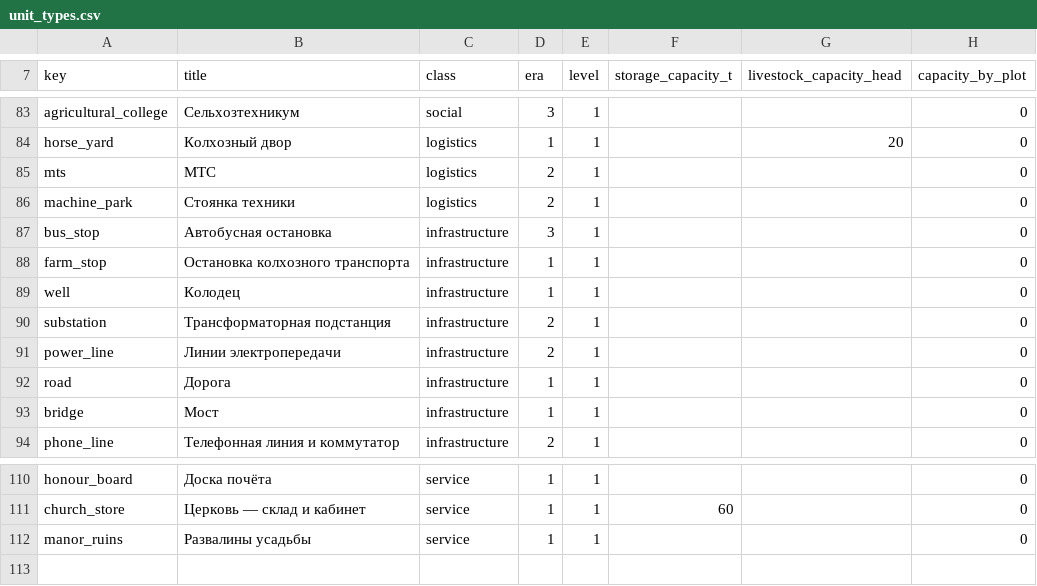
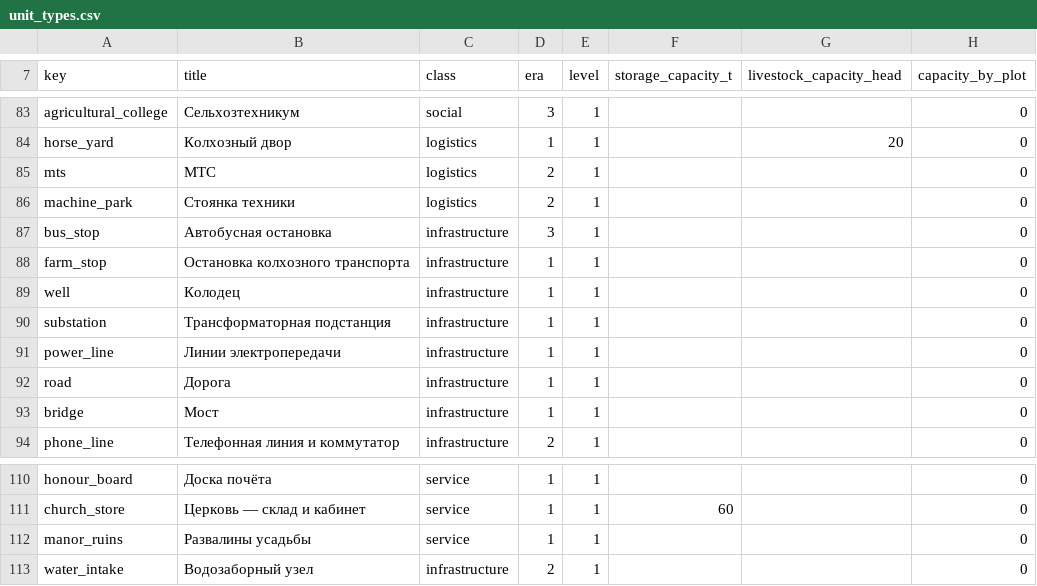
Before and after one commit to algb006/kolkhoz_root, a CSV file: tables/unit_types.csv, drawn as a sheet; only a part is shown, gaps mark what is left out.

```diff
--- a/tables/unit_types.csv
+++ b/tables/unit_types.csv
@@ -89,4 +89,4 @@ farm_stop,Остановка колхозного транспорта,infrastru
 well,Колодец,infrastructure,1,1,,,0
-substation,Трансформаторная подстанция,infrastructure,2,1,,,0
-power_line,Линии электропередачи,infrastructure,2,1,,,0
+substation,Трансформаторная подстанция,infrastructure,1,1,,,0
+power_line,Линии электропередачи,infrastructure,1,1,,,0
 road,Дорога,infrastructure,1,1,,,0
@@ -112 +112,2 @@ church_store,Церковь — склад и кабинет,service,1,1,60,,0
 manor_ruins,Развалины усадьбы,service,1,1,,,0
+water_intake,Водозаборный узел,infrastructure,2,1,,,0
```
Also changed, not shown: 1 other file.
